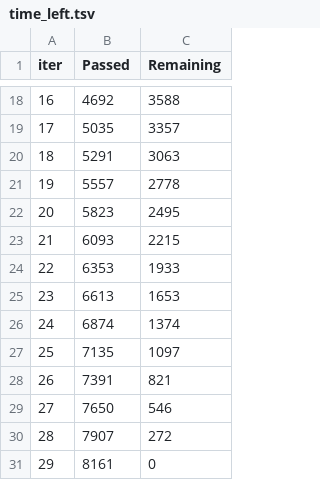
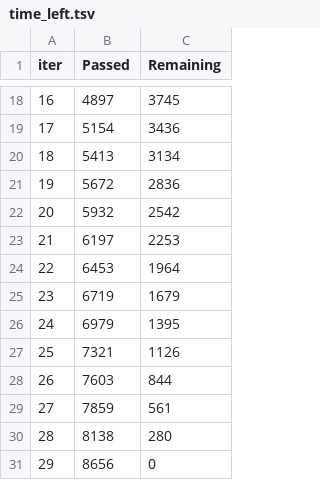
Before and after one commit to andvsilva/programming, a TSV file: notebooks/scripts/catboost_info/time_left.tsv, drawn as a sheet; only a part is shown, gaps mark what is left out; the diff covers the shown part only.

```diff
--- a/notebooks/scripts/catboost_info/time_left.tsv
+++ b/notebooks/scripts/catboost_info/time_left.tsv
@@ -18,14 +18,14 @@ iter	Passed	Remaining
-16	4692	3588
-17	5035	3357
-18	5291	3063
-19	5557	2778
-20	5823	2495
-21	6093	2215
-22	6353	1933
-23	6613	1653
-24	6874	1374
-25	7135	1097
-26	7391	821
-27	7650	546
-28	7907	272
-29	8161	0
+16	4897	3745
+17	5154	3436
+18	5413	3134
+19	5672	2836
+20	5932	2542
+21	6197	2253
+22	6453	1964
+23	6719	1679
+24	6979	1395
+25	7321	1126
+26	7603	844
+27	7859	561
+28	8138	280
+29	8656	0
```
Also changed, not shown: 32 edited cells elsewhere in this file, notebooks/explore/catboost_info/time_left.tsv, 22 other files.
